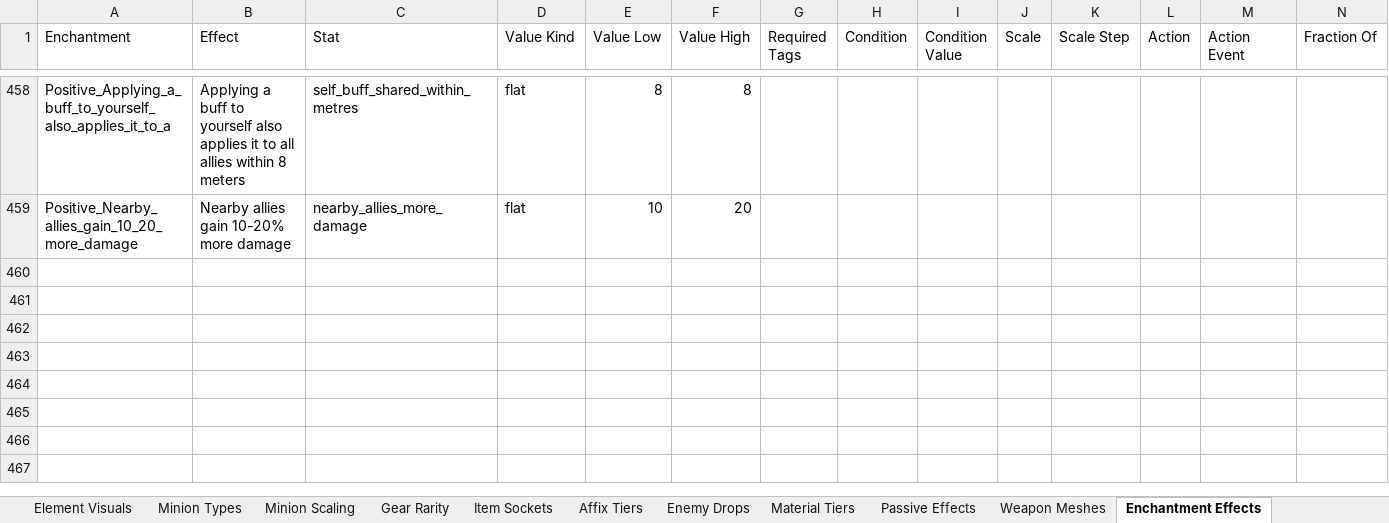
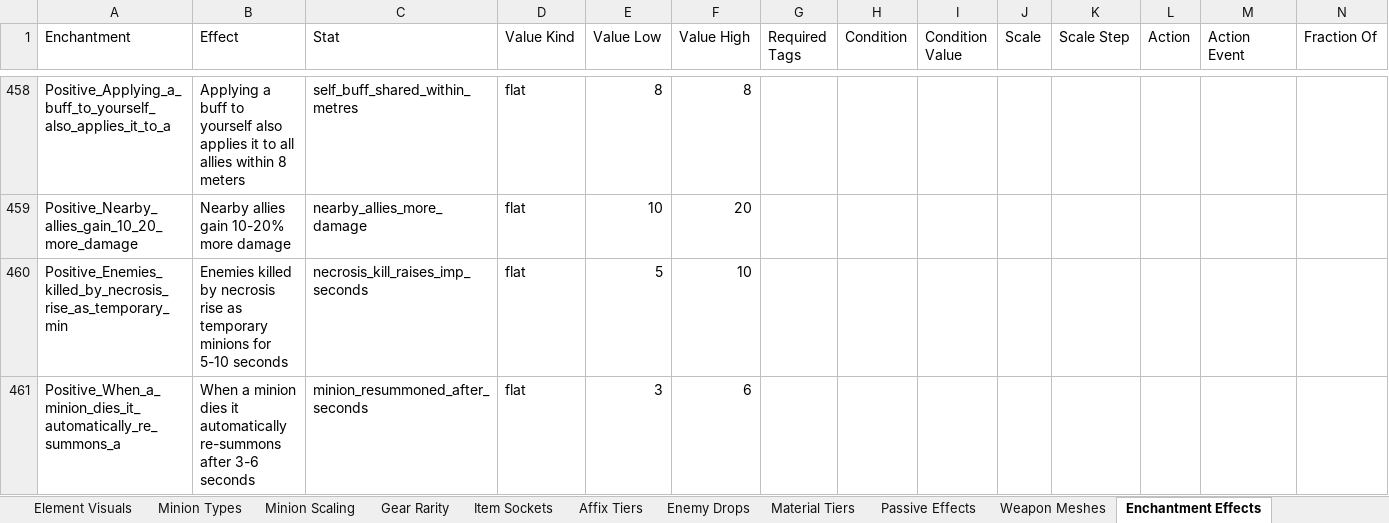
Before and after one commit to sdubois777/Cataclysm, an Excel workbook: docs/All_Things_Cataclysm.xlsx, sheet Enchantment Effects, drawn as a sheet; only a part is shown, gaps mark what is left out; values as stored, in another font and other column widths than the file's, no borders; rows hold the shown columns only; the diff names each change by its address in the sheet, - before the commit and + after, or states it on an @@ line.

```diff
--- a/docs/All_Things_Cataclysm.xlsx (sheet Enchantment Effects)
+++ b/docs/All_Things_Cataclysm.xlsx (sheet Enchantment Effects)
+row 460: Positive_Enemies_killed_by_necrosis_rise_as_temporary_min | Enemies killed by necrosis rise as temporary minions for 5-10 seconds | necrosis_kill_raises_imp_seconds | flat | 5 | 10
+row 461: Positive_When_a_minion_dies_it_automatically_re_summons_a | When a minion dies it automatically re-summons after 3-6 seconds | minion_resummoned_after_seconds | flat | 3 | 6
```
Also changed, not shown: 4 other files.
